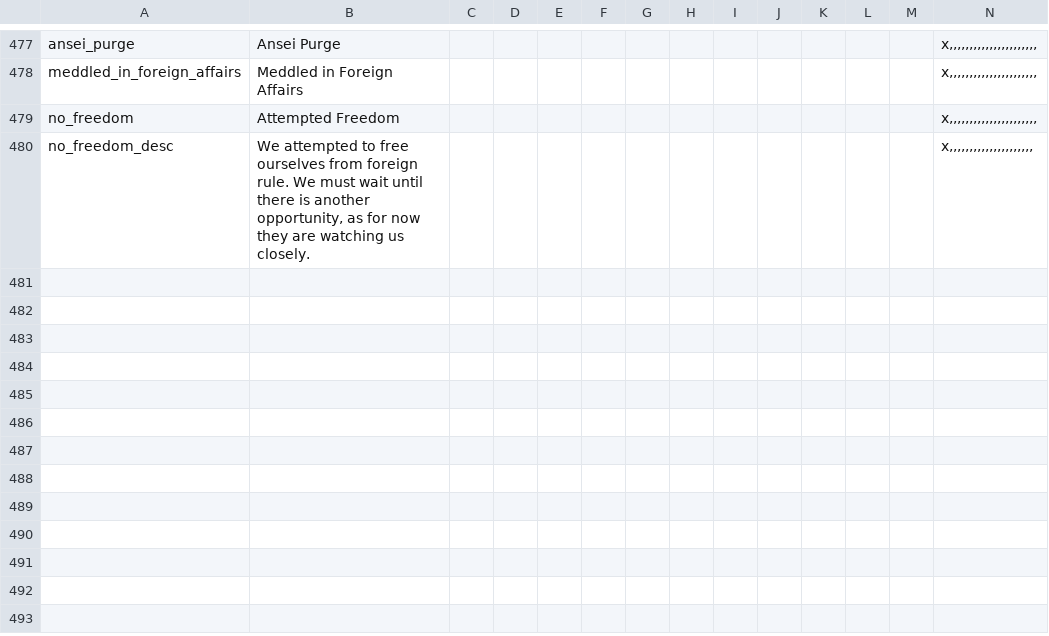
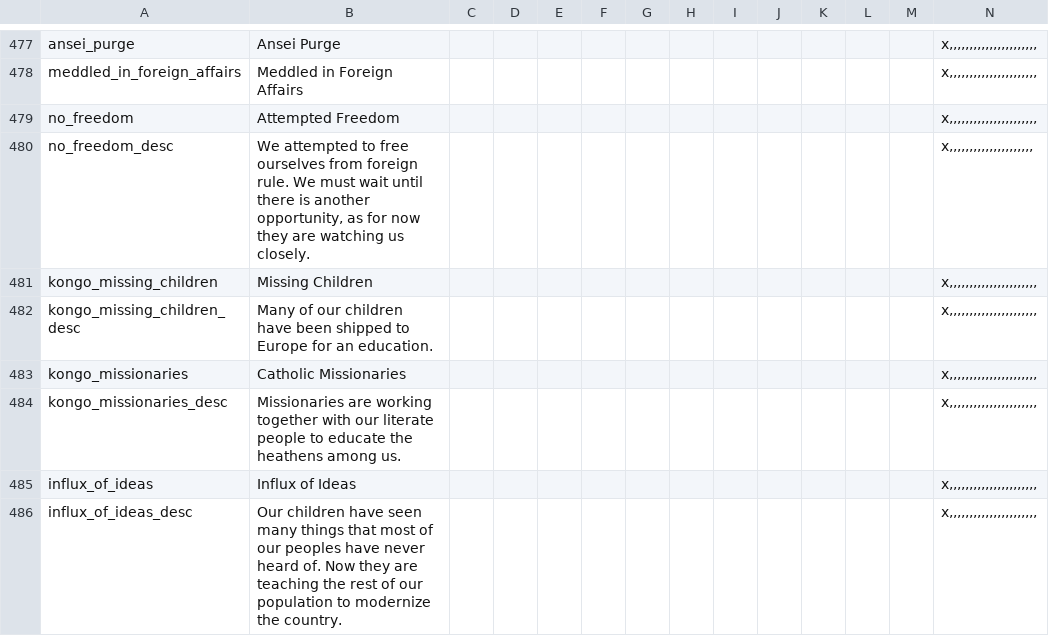
Before and after one commit to Pergame35/Divergences, a CSV file: Divergences of Darkness/Divergences of Darkness/localisation/00_HPM_modifiers.csv, drawn as a sheet; only a part is shown, gaps mark what is left out; rows hold the shown columns only; the diff names each change by its address in the sheet, - before the commit and + after, or states it on an @@ line.

```diff
--- a/Divergences of Darkness/Divergences of Darkness/localisation/00_HPM_modifiers.csv
+++ b/Divergences of Darkness/Divergences of Darkness/localisation/00_HPM_modifiers.csv
+row 481: kongo_missing_children | Missing Children |  |  |  |  |  |  |  |  |  |  |  | x,,,,,,,,,,,,,,,,,,,,,,
+row 482: kongo_missing_children_desc | Many of our children have been shipped to Europe for an education. |  |  |  |  |  |  |  |  |  |  |  | x,,,,,,,,,,,,,,,,,,,,,,
+row 483: kongo_missionaries | Catholic Missionaries |  |  |  |  |  |  |  |  |  |  |  | x,,,,,,,,,,,,,,,,,,,,,,
+row 484: kongo_missionaries_desc | Missionaries are working together with our literate people to educate the heathens among us. |  |  |  |  |  |  |  |  |  |  |  | x,,,,,,,,,,,,,,,,,,,,,,
+row 485: influx_of_ideas | Influx of Ideas |  |  |  |  |  |  |  |  |  |  |  | x,,,,,,,,,,,,,,,,,,,,,,
+row 486: influx_of_ideas_desc | Our children have seen many things that most of our peoples have never heard of. Now they are teaching the rest of our population to modernize the country. |  |  |  |  |  |  |  |  |  |  |  | x,,,,,,,,,,,,,,,,,,,,,,
```
Also changed, not shown: Divergences of Darkness/Divergences of Darkness/localisation/00_HPM_decisions.csv, 6 other files.
